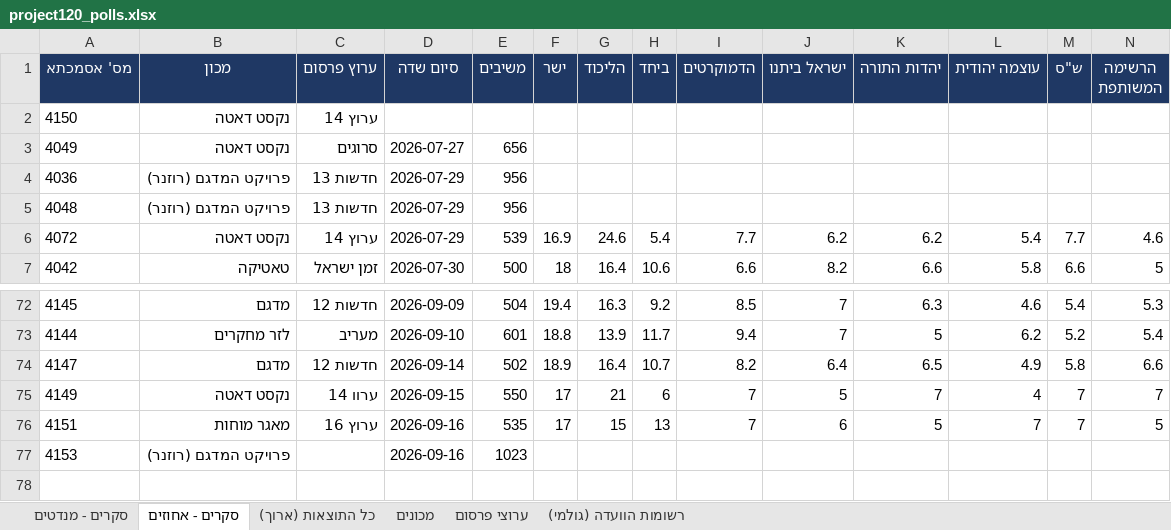
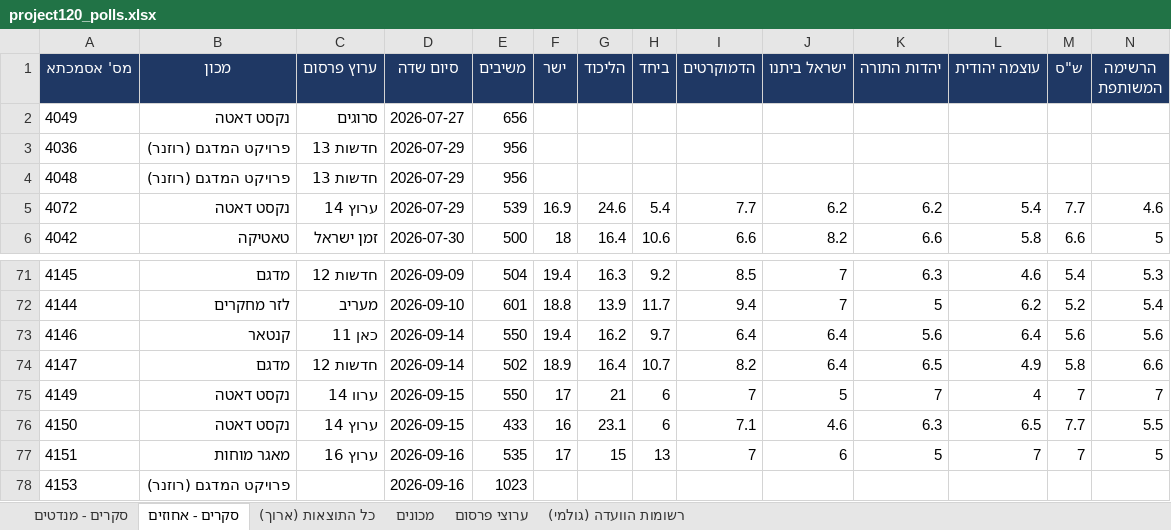
Before and after one commit to lautmanaha/project120, an Excel workbook: exports/project120_polls.xlsx, sheet סקרים - אחוזים, drawn as a sheet; only a part is shown, gaps mark what is left out; values as stored, in another font and other column widths than the file's, no borders; removed rows and columns are numbered as before the commit, all else as after; rows hold the shown columns only; the diff names each change by its address in the sheet, - before the commit and + after, or states it on an @@ line.

```diff
--- a/exports/project120_polls.xlsx (sheet סקרים - אחוזים)
+++ b/exports/project120_polls.xlsx (sheet סקרים - אחוזים)
-row 2: 4150 | נקסט דאטה | ערוץ 14
+row 73: 4146 | קנטאר | כאן 11 | 2026-09-14 | 550 | 19.4 | 16.2 | 9.7 | 6.4 | 6.4 | 5.6 | 6.4 | 5.6 | 5.6
+row 76: 4150 | נקסט דאטה | ערוץ 14 | 2026-09-15 | 433 | 16 | 23.1 | 6 | 7.1 | 4.6 | 6.3 | 6.5 | 7.7 | 5.5
```
Also changed, not shown: sheet כל התוצאות (ארוך), sheet סקרים - מנדטים, sheet ערוצי פרסום, sheet מכונים, 18 other files.
